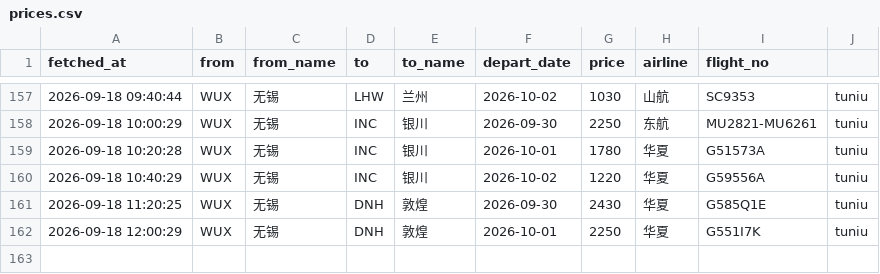
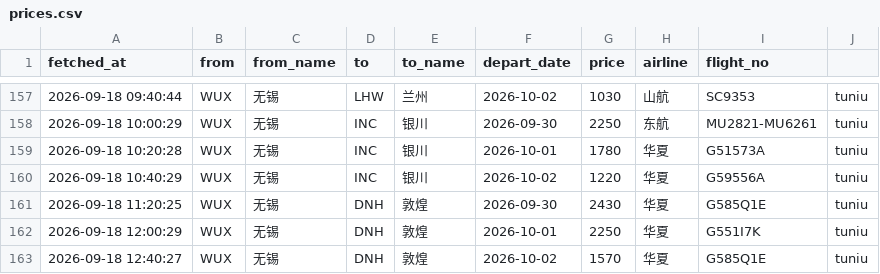
Before and after one commit to snymb233/jipiao-monitor, a CSV file: data/prices.csv, drawn as a sheet; only a part is shown, gaps mark what is left out; the diff names each change by its address in the sheet, - before the commit and + after, or states it on an @@ line.

```diff
--- a/data/prices.csv
+++ b/data/prices.csv
+row 163: 2026-09-18 12:40:27 | WUX | 无锡 | DNH | 敦煌 | 2026-10-02 | 1570 | 华夏 | G585Q1E | tuniu
```
Also changed, not shown: 2 other files.
